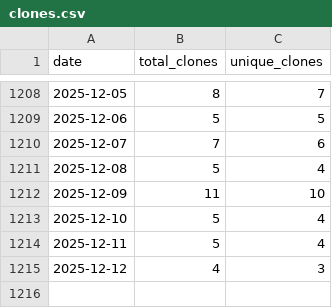
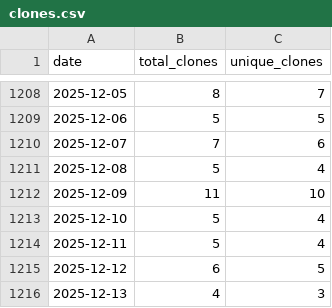
Before and after one commit to wumphlett/COMP-5120, a CSV file: .traffic/clones.csv, drawn as a sheet; only a part is shown, gaps mark what is left out.

Commit message:
Updating repository traffic

```diff
--- a/.traffic/clones.csv
+++ b/.traffic/clones.csv
@@ -1214,2 +1214,3 @@ date,total_clones,unique_clones
 2025-12-11,5,4
-2025-12-12,4,3
+2025-12-12,6,5
+2025-12-13,4,3
```
Also changed, not shown: .traffic/views.csv, 3 other files.
